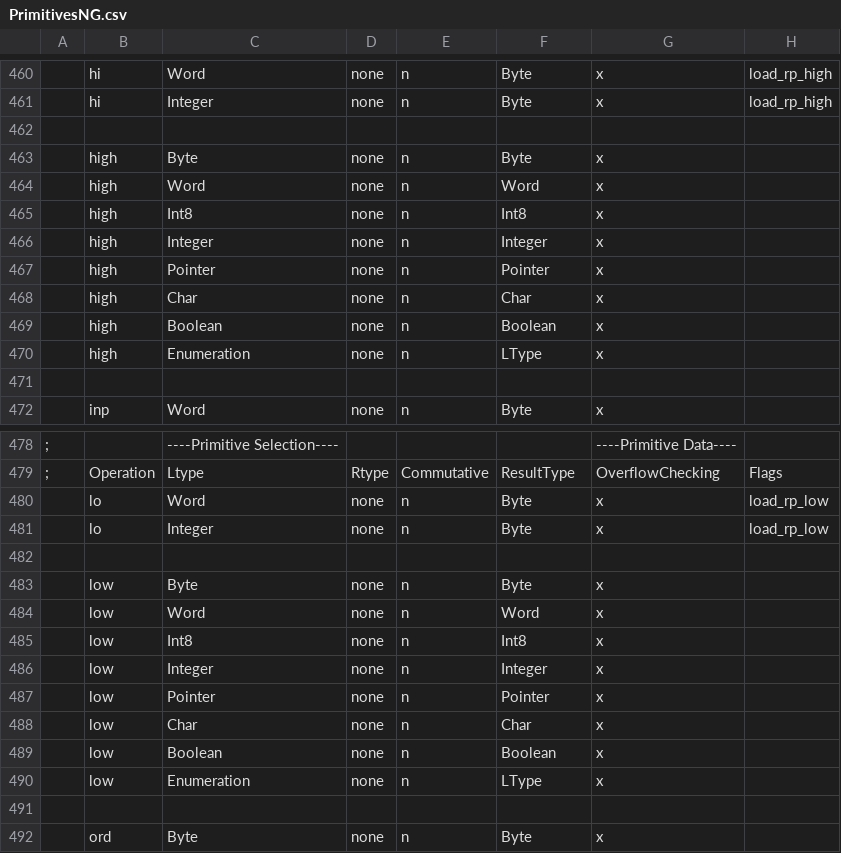
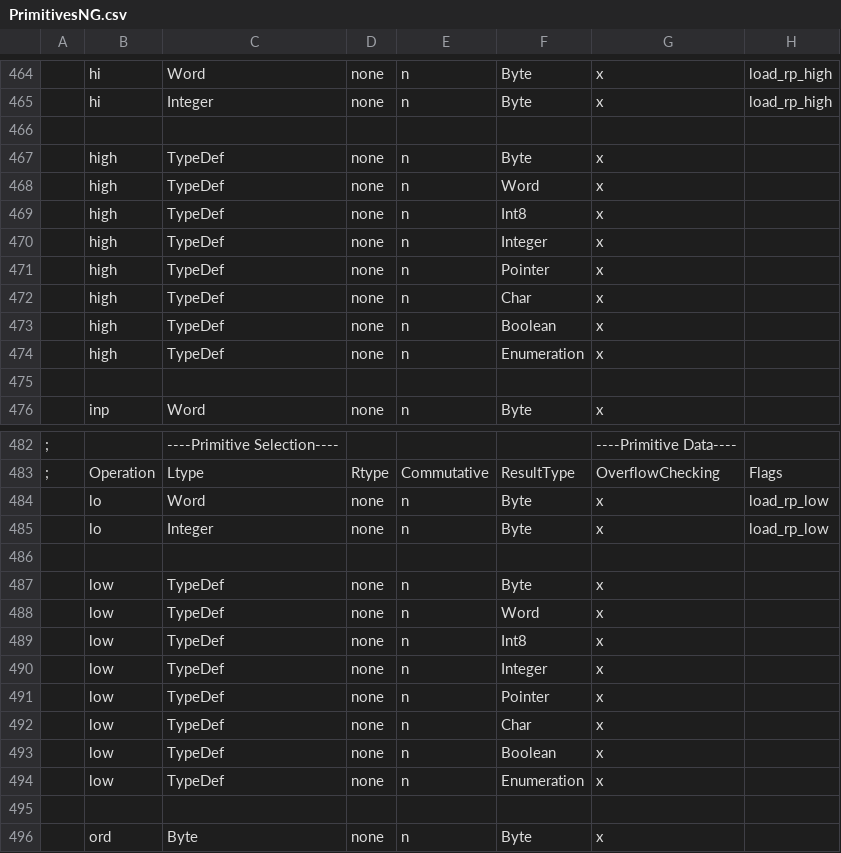
Before and after one commit to Bread80/Quiche, a CSV file: redist/bin/PrimitivesNG.csv, drawn as a sheet; only a part is shown, gaps mark what is left out; addresses are those after the commit; the diff covers the shown part only; the diff names each change by its address in the sheet, - before the commit and + after, or states it on an @@ line.

Commit message:
Pointer and array dereferencing

```diff
--- a/redist/bin/PrimitivesNG.csv
+++ b/redist/bin/PrimitivesNG.csv
-C467: Byte
+C467: TypeDef
-C468: Word
+C468: TypeDef
-C469: Int8
+C469: TypeDef
-C470: Integer
+C470: TypeDef
-C471: Pointer
+C471: TypeDef
-C472: Char
+C472: TypeDef
-C473: Boolean
+C473: TypeDef
-C474: Enumeration
+C474: TypeDef
-F474: LType
+F474: Enumeration
-C487: Byte
+C487: TypeDef
-C488: Word
+C488: TypeDef
-C489: Int8
+C489: TypeDef
-C490: Integer
+C490: TypeDef
-C491: Pointer
+C491: TypeDef
-C492: Char
+C492: TypeDef
-C493: Boolean
+C493: TypeDef
-C494: Enumeration
+C494: TypeDef
-F494: LType
+F494: Enumeration
```
Also changed, not shown: 7 added rows and 20 edited cells elsewhere in this file, redist/bin/Intrinsics.csv, redist/bin/OperatorsNG.csv, 41 other files.
